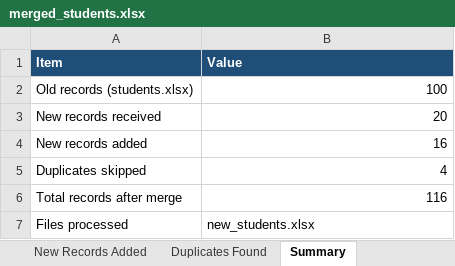
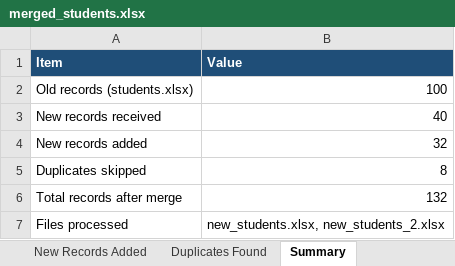
Before and after one commit to HemalathaKatta/Student-data-automation, an Excel workbook: output/merged_students.xlsx, sheet Summary, drawn as a sheet; values as stored, in another font and other column widths than the file's, no borders; the diff names each change by its address in the sheet, - before the commit and + after, or states it on an @@ line.

Commit message:
Jenkins: update merged_students.xlsx (build 3)

```diff
--- a/output/merged_students.xlsx (sheet Summary)
+++ b/output/merged_students.xlsx (sheet Summary)
-B3 (Value): 20
+B3 (Value): 40
-B4 (Value): 16
+B4 (Value): 32
-B5 (Value): 4
+B5 (Value): 8
-B6 (Value): 116
+B6 (Value): 132
-B7 (Value): new_students.xlsx
+B7 (Value): new_students.xlsx, new_students_2.xlsx
```
Also changed, not shown: sheet New Records Added, sheet All Students, sheet Duplicates Found.
